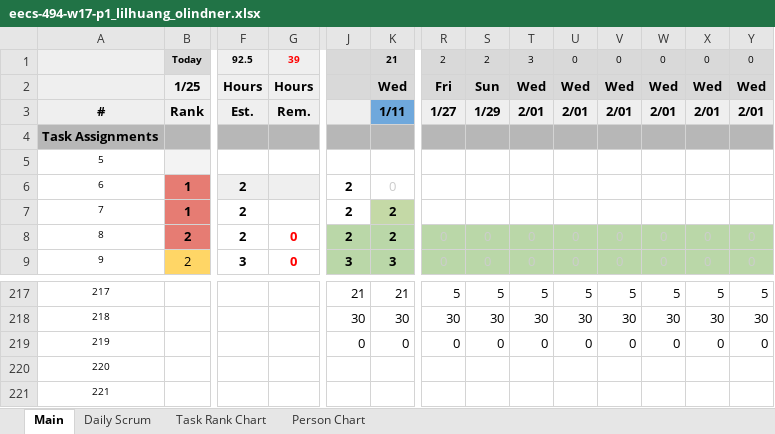
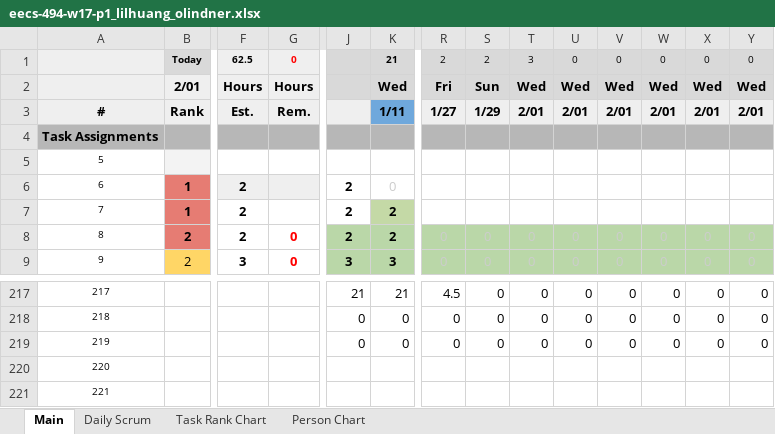
Before and after one commit to olindner/Zelda, an Excel workbook: Documents/eecs-494-w17-p1_lilhuang_olindner.xlsx, sheet Main, drawn as a sheet; only a part is shown, gaps mark what is left out; values as stored, in another font and other column widths than the file's, no borders; charts and pictures and conditional formats not drawn; the diff covers the shown part only; the diff names each change by its address in the sheet, - before the commit and + after, or states it on an @@ line.

```diff
--- a/Documents/eecs-494-w17-p1_lilhuang_olindner.xlsx (sheet Main)
+++ b/Documents/eecs-494-w17-p1_lilhuang_olindner.xlsx (sheet Main)
-F1: 92.5
+F1: 62.5
-G1: 39
+G1: 0
-B2: 1/25
+B2: 2/01
-R217: 5
+R217: 4.5
-S217: 5
+S217: 0
-T217: 5
+T217: 0
-U217: 5
+U217: 0
-V217: 5
+V217: 0
-W217: 5
+W217: 0
-X217: 5
+X217: 0
-Y217: 5
+Y217: 0
-J218: 30
+J218: 0
-K218: 30
+K218: 0
-R218: 30
+R218: 0
-S218: 30
+S218: 0
-T218: 30
+T218: 0
-U218: 30
+U218: 0
-V218: 30
+V218: 0
-W218: 30
+W218: 0
-X218: 30
+X218: 0
-Y218: 30
+Y218: 0
```
Also changed, not shown: 11 added rows, 11 removed rows and 259 edited cells elsewhere in this sheet, sheet Daily Scrum, formulas that keep their value, charts or pictures.
